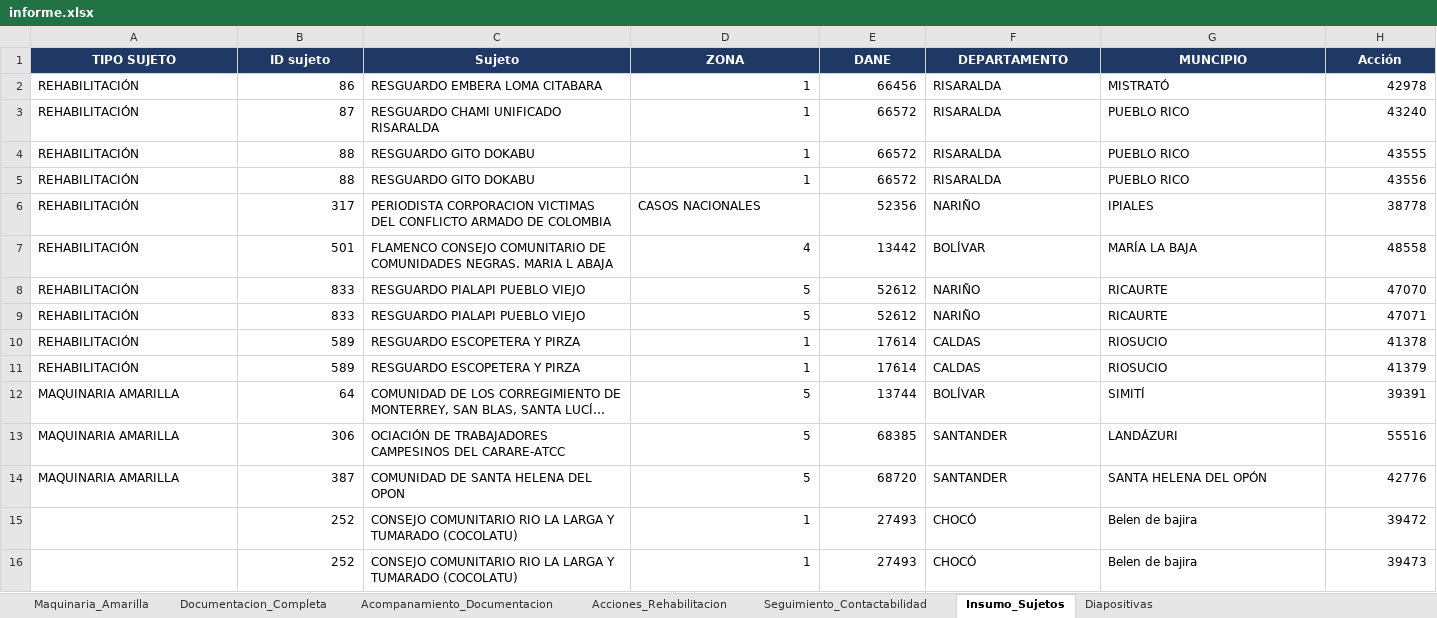
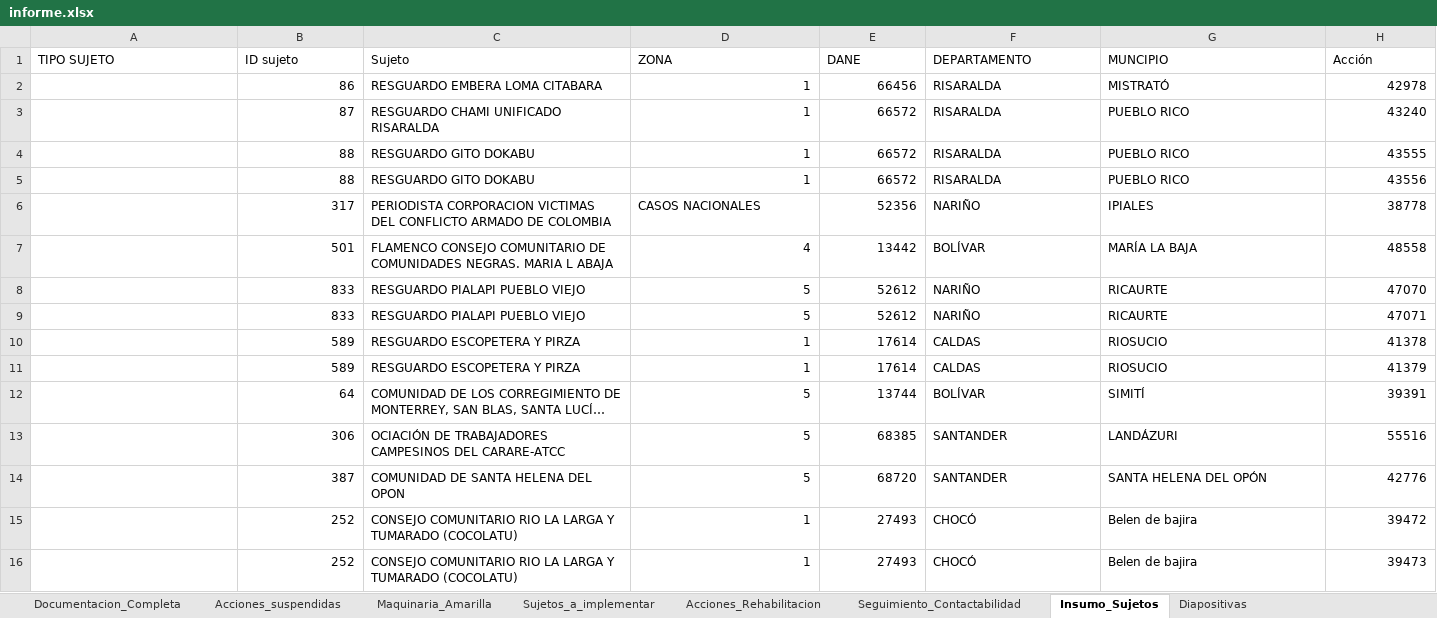
Before and after one commit to Angarita86/Presentaciones_3007, an Excel workbook: data/informe.xlsx, sheet Insumo_Sujetos, drawn as a sheet; only a part is shown; long unchanged cells end in …; values as stored, in another font and other column widths than the file's, no borders; the diff covers the shown part only; the diff names each change by its address in the sheet, - before the commit and + after, or states it on an @@ line.

```diff
--- a/data/informe.xlsx (sheet Insumo_Sujetos)
+++ b/data/informe.xlsx (sheet Insumo_Sujetos)
-sheet tab: Acompanamiento_Documentacion
+sheet tab: Acciones_suspendidas
+sheet tab: Sujetos_a_implementar
@@ sheet tab order changed: Documentacion_Completa | Acciones_suspendidas | Maquinaria_Amarilla | Sujetos_a_implementar | Acciones_Rehabilitacion | Seguimiento_Contactabilidad | Insumo_Sujetos | Diapositivas @@
@@ A1:H1 fill: #1F3864 → none, bold: on → off, text colour: #FFFFFF → black, alignment: center → left @@
-A2:A11 (TIPO SUJETO): REHABILITACIÓN
+A2:A11 (TIPO SUJETO): (empty)
-A12:A14 (TIPO SUJETO): MAQUINARIA AMARILLA
+A12:A14 (TIPO SUJETO): (empty)
```
Also changed, not shown: cell formats elsewhere in this sheet, sheet Diapositivas, sheet Acciones_Rehabilitacion, sheet Documentacion_Completa, sheet Maquinaria_Amarilla, sheet Seguimiento_Contactabilidad, 11 other files.
